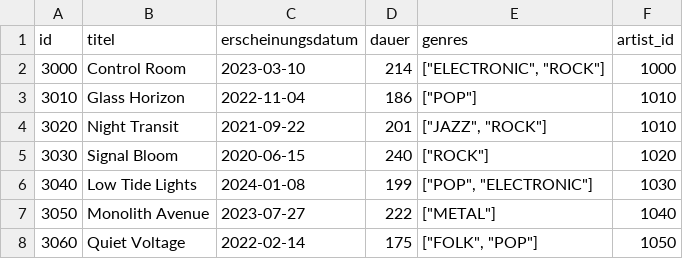
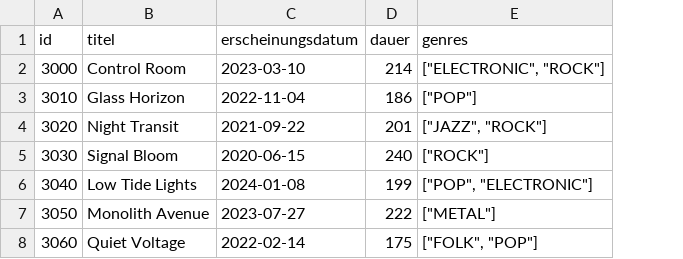
Before and after one commit to niko1405/chora-backend, a CSV file: extras/compose/postgres/init/chora/csv/song.csv, drawn as a sheet; the diff names each change by its address in the sheet, - before the commit and + after, or states it on an @@ line.

```diff
--- a/extras/compose/postgres/init/chora/csv/song.csv
+++ b/extras/compose/postgres/init/chora/csv/song.csv
-column F (artist_id), rows 2-8: 1000 | 1010 | 1010 | 1020 | 1030 | 1040 | 1050
```
Also changed, not shown: 22 other files.
